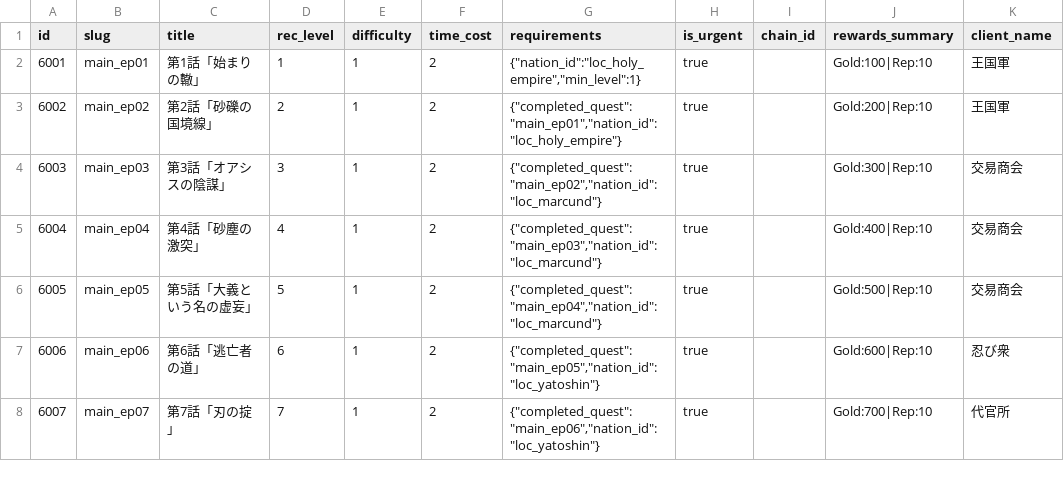
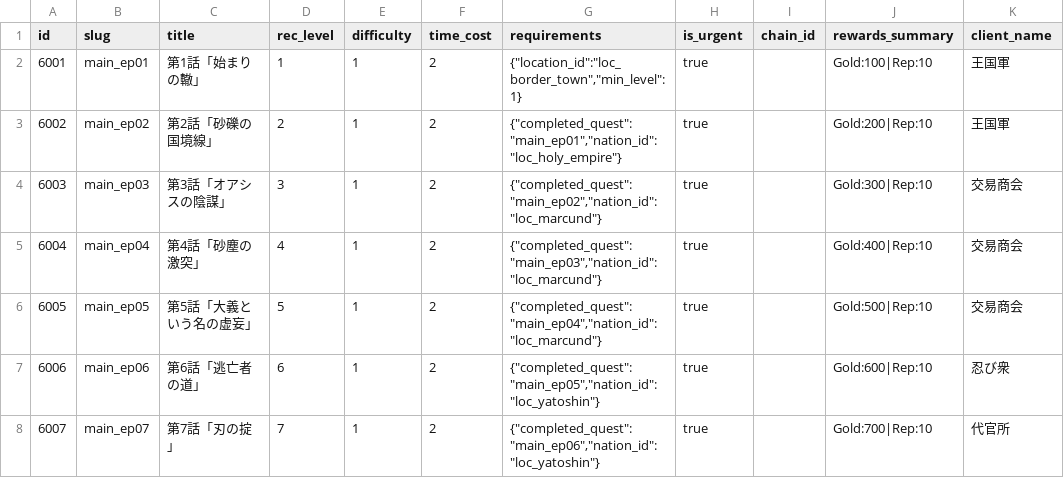
Before and after one commit to kiyoshikitamura/code-wirth-dawn, a CSV file: src/data/csv/quests_special.csv, drawn as a sheet; only a part is shown; the diff names each change by its address in the sheet, - before the commit and + after, or states it on an @@ line.

```diff
--- a/src/data/csv/quests_special.csv
+++ b/src/data/csv/quests_special.csv
-G2 (requirements): {"nation_id":"loc_holy_empire","min_level":1}
+G2 (requirements): {"location_id":"loc_border_town","min_level":1}
```
Also changed, not shown: src/data/csv/locations.csv, src/data/csv/npcs.csv, 23 other files.
